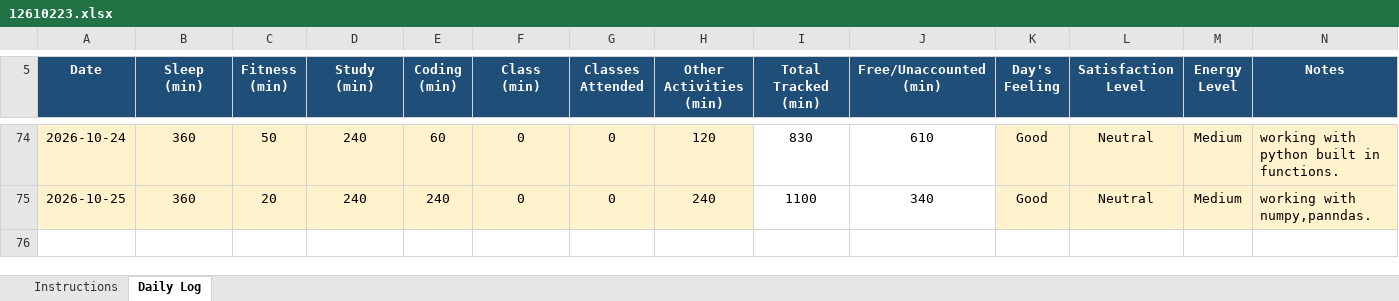
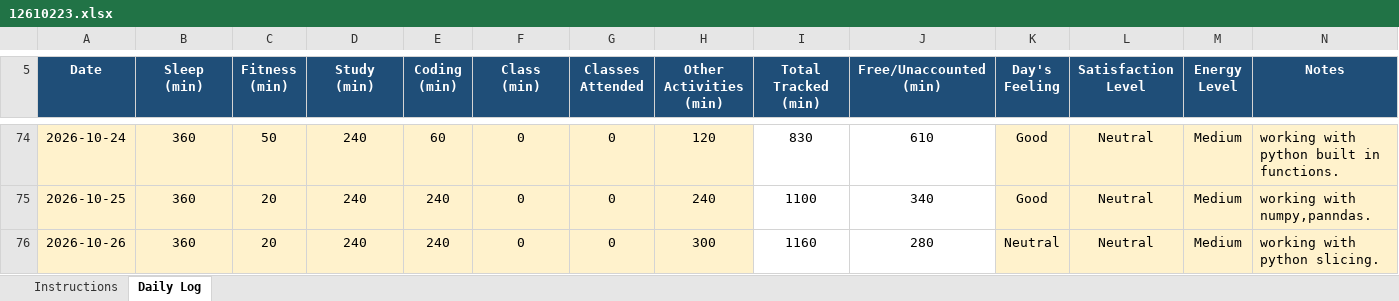
Before and after one commit to djveeru12345-wq/CAP776-GROUP-I-, an Excel workbook: 12610223.xlsx, sheet Daily Log, drawn as a sheet; only a part is shown, gaps mark what is left out; values as stored, in another font and other column widths than the file's, no borders; conditional formats not drawn; rows hold the shown columns only; the diff names each change by its address in the sheet, - before the commit and + after, or states it on an @@ line.

Commit message:
updated excel sheet

```diff
--- a/12610223.xlsx (sheet Daily Log)
+++ b/12610223.xlsx (sheet Daily Log)
+row 76: 2026-10-26 | 360 | 20 | 240 | 240 | 0 | 0 | 300 | 1160 | 280 | Neutral | Neutral | Medium | working with python slicing.
```
